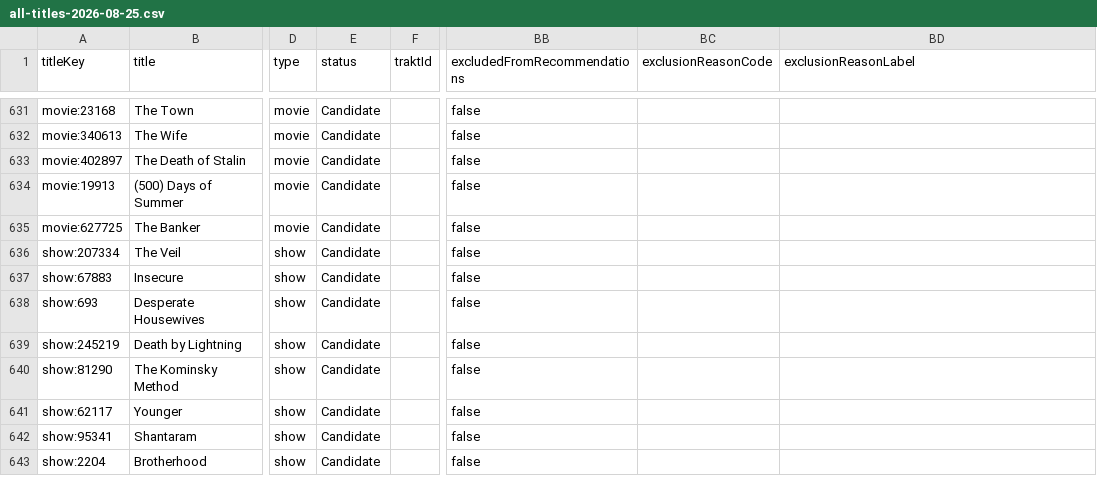
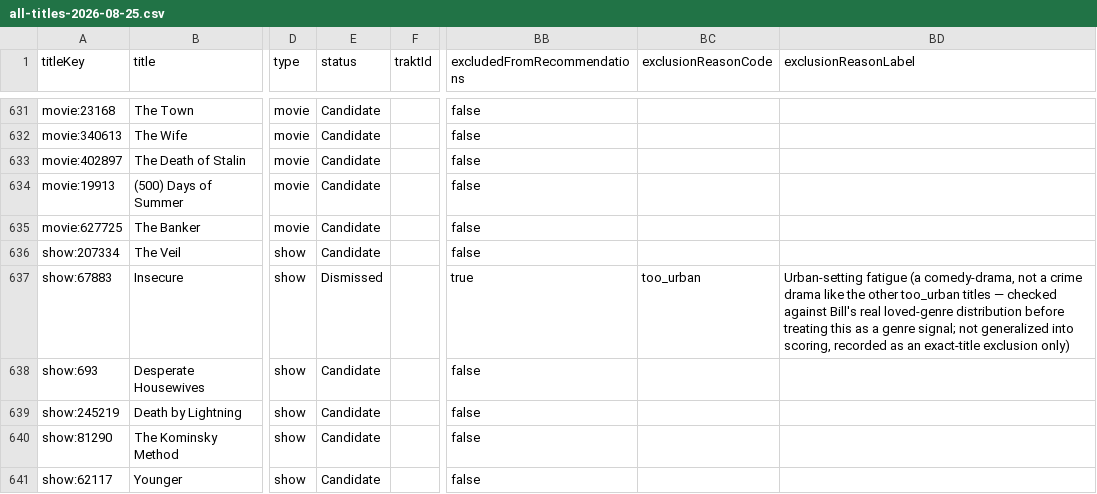
Before and after one commit to boilerbill83/my-books, a CSV file: trakt/output/all-titles-2026-08-25.csv, drawn as a sheet; only a part is shown, gaps mark what is left out; the shorter side is filled out with more unchanged rows; the diff names each change by its address in the sheet, - before the commit and + after, or states it on an @@ line.

```diff
--- a/trakt/output/all-titles-2026-08-25.csv
+++ b/trakt/output/all-titles-2026-08-25.csv
-E637 (status): Candidate
+E637 (status): Dismissed
-BB637 (excludedFromRecommendations): false
+BB637 (excludedFromRecommendations): true
-BC637 (exclusionReasonCode): (empty)
+BC637 (exclusionReasonCode): too_urban
-BD637 (exclusionReasonLabel): (empty)
+BD637 (exclusionReasonLabel): Urban-setting fatigue (a comedy-drama, not a crime drama like the other too_urban titles — checked against Bill's real loved-genre distribution before treating this as a genre signal; not generalized into scoring, recorded as an exact-title exclusion only)
```
Also changed, not shown: 2 other files.
